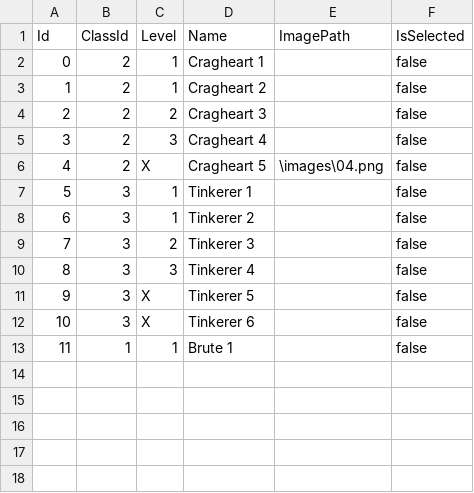
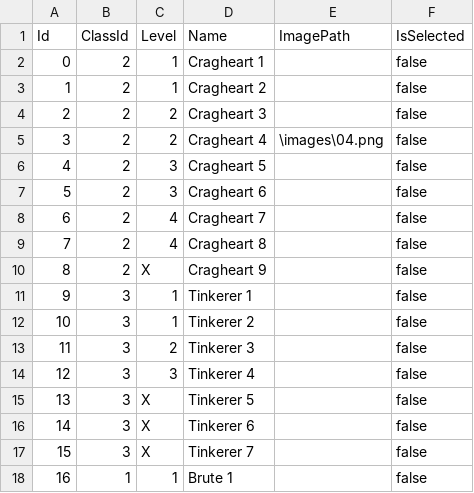
Before and after one commit to berndrausch/GloomhavenAbilityManager, a CSV file: DataAccess.Csv/cards.csv, drawn as a sheet; addresses are those after the commit; the diff names each change by its address in the sheet, - before the commit and + after, or states it on an @@ line.

Commit message:
Adds character editing (changing of level and adding of pool cards)

```diff
--- a/DataAccess.Csv/cards.csv
+++ b/DataAccess.Csv/cards.csv
-C5 (Level): 3
+C5 (Level): 2
-E5 (ImagePath): (empty)
+E5 (ImagePath): \images\04.png
-C6 (Level): X
+C6 (Level): 3
-E6 (ImagePath): \images\04.png
+E6 (ImagePath): (empty)
+row 7: 5 | 2 | 3 | Cragheart 6 |  | false
+row 8: 6 | 2 | 4 | Cragheart 7 |  | false
+row 9: 7 | 2 | 4 | Cragheart 8 |  | false
+row 10: 8 | 2 | X | Cragheart 9 |  | false
@@ column A (Id) renumbered from row 11 down @@
+row 17: 15 | 3 | X | Tinkerer 7 |  | false
```
Also changed, not shown: 10 other files.
